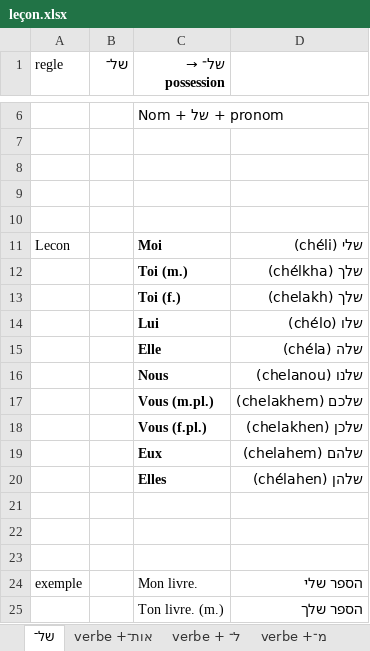
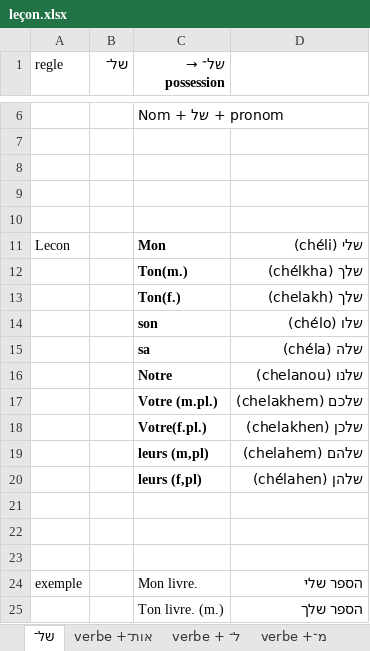
Before and after one commit to MUXOIK/mizoulpan-quiz, an Excel workbook: leçon.xlsx, sheet של־, drawn as a sheet; only a part is shown, gaps mark what is left out; values as stored, in another font and other column widths than the file's, no borders; the diff names each change by its address in the sheet, - before the commit and + after, or states it on an @@ line.

```diff
--- a/leçon.xlsx (sheet של־)
+++ b/leçon.xlsx (sheet של־)
-C11 (של־ → possession): Moi
+C11 (של־ → possession): Mon
-C12 (של־ → possession): Toi (m.)
+C12 (של־ → possession): Ton(m.)
-C13 (של־ → possession): Toi (f.)
+C13 (של־ → possession): Ton(f.)
-C14 (של־ → possession): Lui
+C14 (של־ → possession): son
-C15 (של־ → possession): Elle
+C15 (של־ → possession): sa
-C16 (של־ → possession): Nous
+C16 (של־ → possession): Notre
-C17 (של־ → possession): Vous (m.pl.)
+C17 (של־ → possession): Votre (m.pl.)
-C18 (של־ → possession): Vous (f.pl.)
+C18 (של־ → possession): Votre(f.pl.)
-C19 (של־ → possession): Eux
+C19 (של־ → possession): leurs (m,pl)
-C20 (של־ → possession): Elles
+C20 (של־ → possession): leurs (f,pl)
```
Also changed, not shown: sheet Verbe + ב־, sheet verbe + ל־, sheet Verbe + אצל, sheet verbe +מ־.
